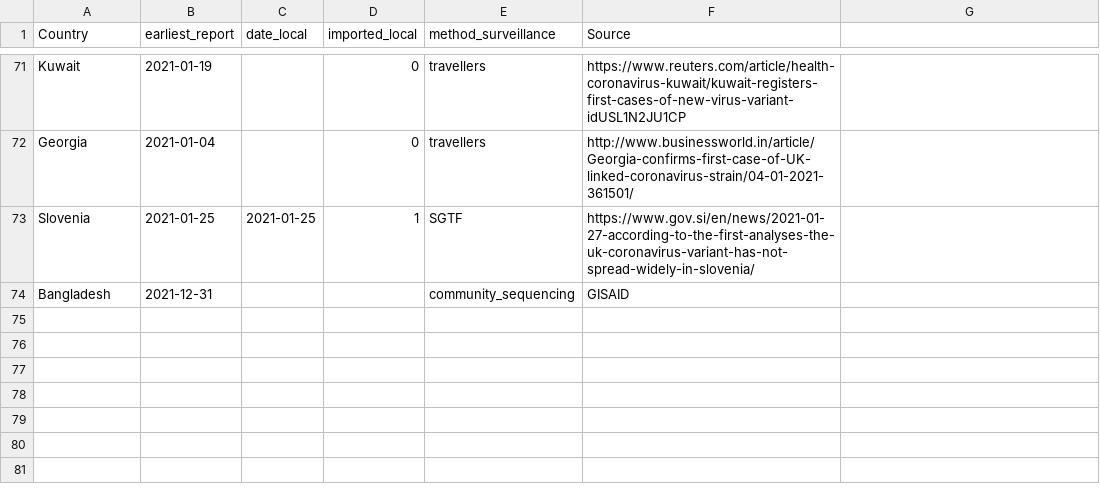
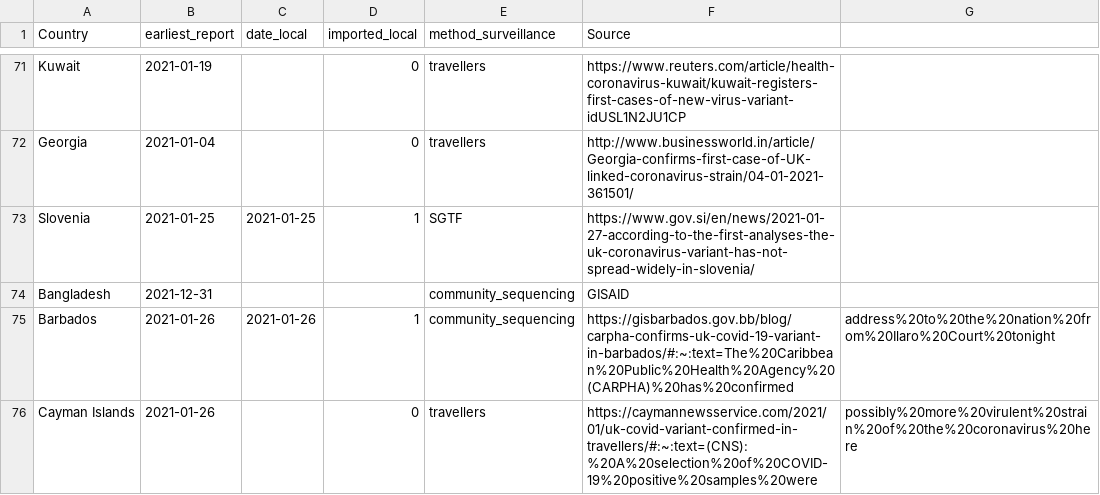
Before and after one commit to cov-lineages/grinch, a CSV file: grinch/data/local_imported_b117.csv, drawn as a sheet; only a part is shown, gaps mark what is left out.

Commit message:
updating reports and continent file

```diff
--- a/grinch/data/local_imported_b117.csv
+++ b/grinch/data/local_imported_b117.csv
@@ -74 +74,3 @@ Slovenia,2021-01-25,2021-01-25,1,SGTF,https://www.gov.si/en/news/2021-01-27-acco
 Bangladesh,2021-12-31,,,community_sequencing,GISAID
+Barbados,2021-01-26,2021-01-26,1,community_sequencing,https://gisbarbados.gov.bb/blog/carpha-confirms-uk-covid-19-variant-in-barbados/#:~:text=The%20Caribbean%20Public%20Health%20Agency%20(CARPHA)%20has%20confirmed,address%20to%20the%20nation%20from%20Ilaro%20Court%20tonight
+Cayman Islands,2021-01-26,,0,travellers,https://caymannewsservice.com/2021/01/uk-covid-variant-confirmed-in-travellers/#:~:text=(CNS):%20A%20selection%20of%20COVID-19%20positive%20samples%20were,possibly%20more%20virulent%20strain%20of%20the%20coronavirus%20here
```
Also changed, not shown: grinch/data/continent_mapping.csv.
